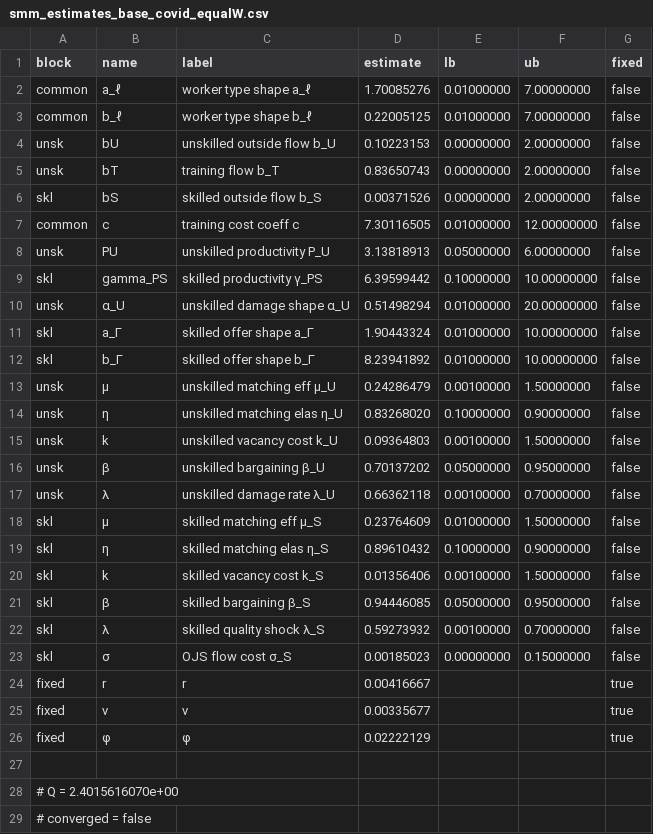
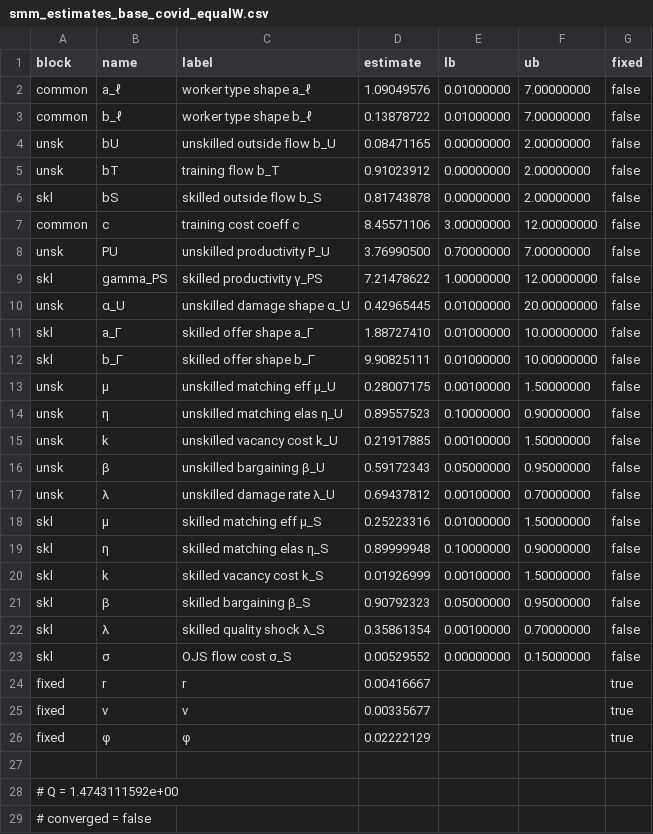
Before and after one commit to RamziChariag/DMP_labour_market_choice, a CSV file: output/tables/smm_estimates_base_covid_equalW.csv, drawn as a sheet; only a part is shown; the diff covers the shown part only.

```diff
--- a/output/tables/smm_estimates_base_covid_equalW.csv
+++ b/output/tables/smm_estimates_base_covid_equalW.csv
@@ -1,24 +1,24 @@
 block,name,label,estimate,lb,ub,fixed
-common,a_ℓ,worker type shape a_ℓ,1.70085276,0.01000000,7.00000000,false
-common,b_ℓ,worker type shape b_ℓ,0.22005125,0.01000000,7.00000000,false
-unsk,bU,unskilled outside flow b_U,0.10223153,0.00000000,2.00000000,false
-unsk,bT,training flow b_T,0.83650743,0.00000000,2.00000000,false
-skl,bS,skilled outside flow b_S,0.00371526,0.00000000,2.00000000,false
-common,c,training cost coeff c,7.30116505,0.01000000,12.00000000,false
-unsk,PU,unskilled productivity P_U,3.13818913,0.05000000,6.00000000,false
-skl,gamma_PS,skilled productivity γ_PS,6.39599442,0.10000000,10.00000000,false
-unsk,α_U,unskilled damage shape α_U,0.51498294,0.01000000,20.00000000,false
-skl,a_Γ,skilled offer shape a_Γ,1.90443324,0.01000000,10.00000000,false
-skl,b_Γ,skilled offer shape b_Γ,8.23941892,0.01000000,10.00000000,false
-unsk,μ,unskilled matching eff μ_U,0.24286479,0.00100000,1.50000000,false
-unsk,η,unskilled matching elas η_U,0.83268020,0.10000000,0.90000000,false
-unsk,k,unskilled vacancy cost k_U,0.09364803,0.00100000,1.50000000,false
-unsk,β,unskilled bargaining β_U,0.70137202,0.05000000,0.95000000,false
-unsk,λ,unskilled damage rate λ_U,0.66362118,0.00100000,0.70000000,false
-skl,μ,skilled matching eff μ_S,0.23764609,0.01000000,1.50000000,false
-skl,η,skilled matching elas η_S,0.89610432,0.10000000,0.90000000,false
-skl,k,skilled vacancy cost k_S,0.01356406,0.00100000,1.50000000,false
-skl,β,skilled bargaining β_S,0.94446085,0.05000000,0.95000000,false
-skl,λ,skilled quality shock λ_S,0.59273932,0.00100000,0.70000000,false
-skl,σ,OJS flow cost σ_S,0.00185023,0.00000000,0.15000000,false
+common,a_ℓ,worker type shape a_ℓ,1.09049576,0.01000000,7.00000000,false
+common,b_ℓ,worker type shape b_ℓ,0.13878722,0.01000000,7.00000000,false
+unsk,bU,unskilled outside flow b_U,0.08471165,0.00000000,2.00000000,false
+unsk,bT,training flow b_T,0.91023912,0.00000000,2.00000000,false
+skl,bS,skilled outside flow b_S,0.81743878,0.00000000,2.00000000,false
+common,c,training cost coeff c,8.45571106,3.00000000,12.00000000,false
+unsk,PU,unskilled productivity P_U,3.76990500,0.70000000,7.00000000,false
+skl,gamma_PS,skilled productivity γ_PS,7.21478622,1.00000000,12.00000000,false
+unsk,α_U,unskilled damage shape α_U,0.42965445,0.01000000,20.00000000,false
+skl,a_Γ,skilled offer shape a_Γ,1.88727410,0.01000000,10.00000000,false
+skl,b_Γ,skilled offer shape b_Γ,9.90825111,0.01000000,10.00000000,false
+unsk,μ,unskilled matching eff μ_U,0.28007175,0.00100000,1.50000000,false
+unsk,η,unskilled matching elas η_U,0.89557523,0.10000000,0.90000000,false
+unsk,k,unskilled vacancy cost k_U,0.21917885,0.00100000,1.50000000,false
+unsk,β,unskilled bargaining β_U,0.59172343,0.05000000,0.95000000,false
+unsk,λ,unskilled damage rate λ_U,0.69437812,0.00100000,0.70000000,false
+skl,μ,skilled matching eff μ_S,0.25223316,0.01000000,1.50000000,false
+skl,η,skilled matching elas η_S,0.89999948,0.10000000,0.90000000,false
+skl,k,skilled vacancy cost k_S,0.01926999,0.00100000,1.50000000,false
+skl,β,skilled bargaining β_S,0.90792323,0.05000000,0.95000000,false
+skl,λ,skilled quality shock λ_S,0.35861354,0.00100000,0.70000000,false
+skl,σ,OJS flow cost σ_S,0.00529552,0.00000000,0.15000000,false
 fixed,r,r,0.00416667,,,true
@@ -27,3 +27,3 @@ fixed,φ,φ,0.02222129,,,true
 
-# Q = 2.4015616070e+00
+# Q = 1.4743111592e+00
 # converged = false
```
Also changed, not shown: 1 edited cell elsewhere in this file, output/tables/smm_estimates_base_fc_equalW.csv, 10 other files.
